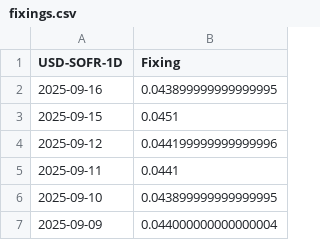
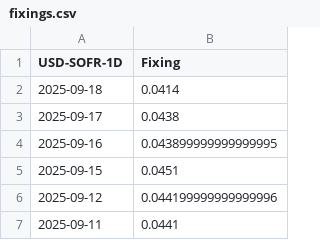
Before and after one commit to yieldcurvemonkey/ARBS, a CSV file: MDP/IRSwaps/fixings_cache/USD-SOFR-1D_fixings/2025-09-19/fixings.csv (was MDP/IRSwaps/CME_NY_EOD_LIVE/backends/quantlib/USD-SOFR-1D_fixings/2025-09-17/fixings.csv), drawn as a sheet; only a part is shown; the shorter side is filled out with more unchanged rows; the diff names each change by its address in the sheet, - before the commit and + after, or states it on an @@ line.

```diff
--- a/MDP/IRSwaps/CME_NY_EOD_LIVE/backends/quantlib/USD-SOFR-1D_fixings/2025-09-17/fixings.csv
+++ b/MDP/IRSwaps/fixings_cache/USD-SOFR-1D_fixings/2025-09-19/fixings.csv
+row 2: 2025-09-18 | 0.0414
+row 3: 2025-09-17 | 0.0438
```
Also changed, not shown: 26 other files.
